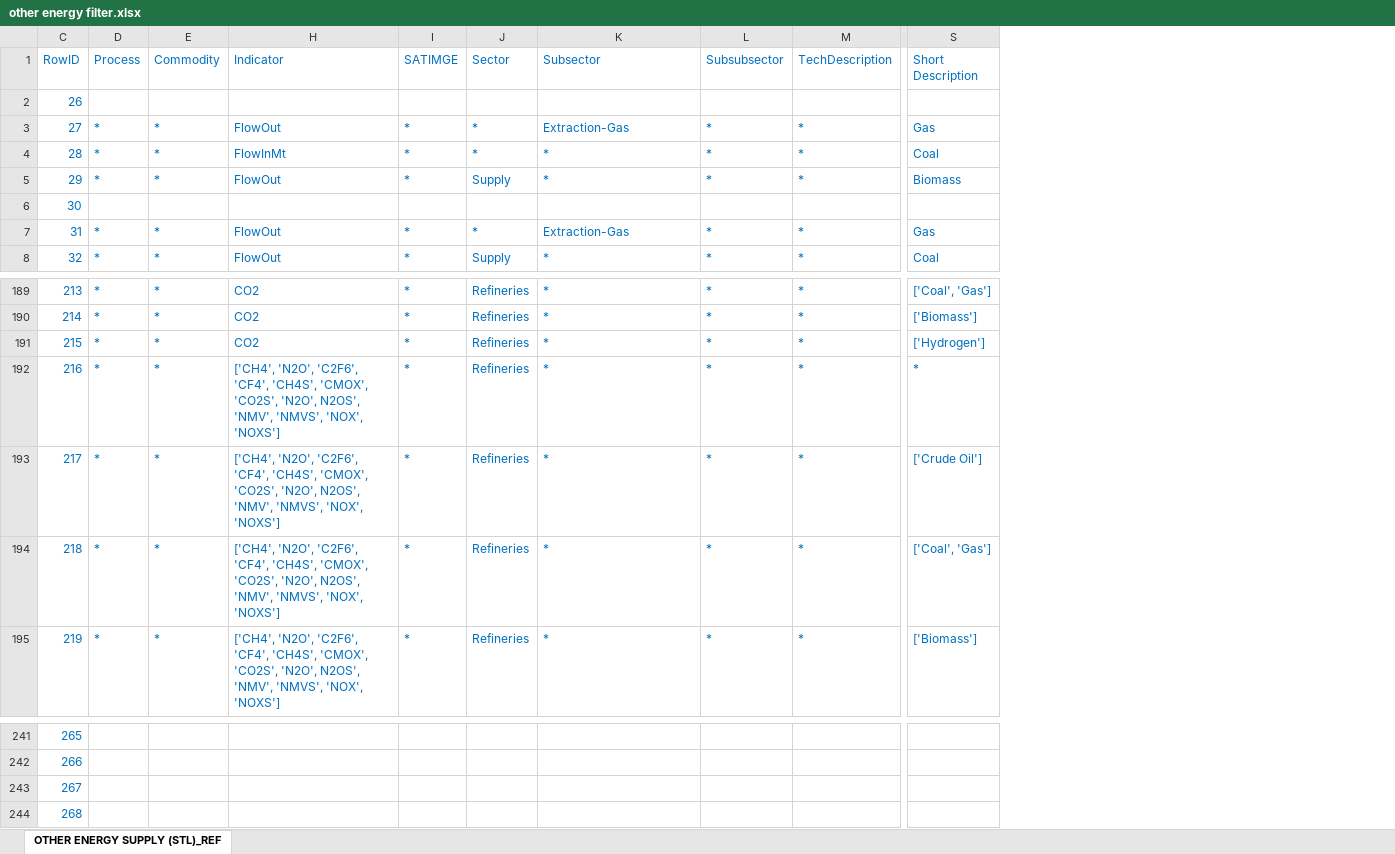
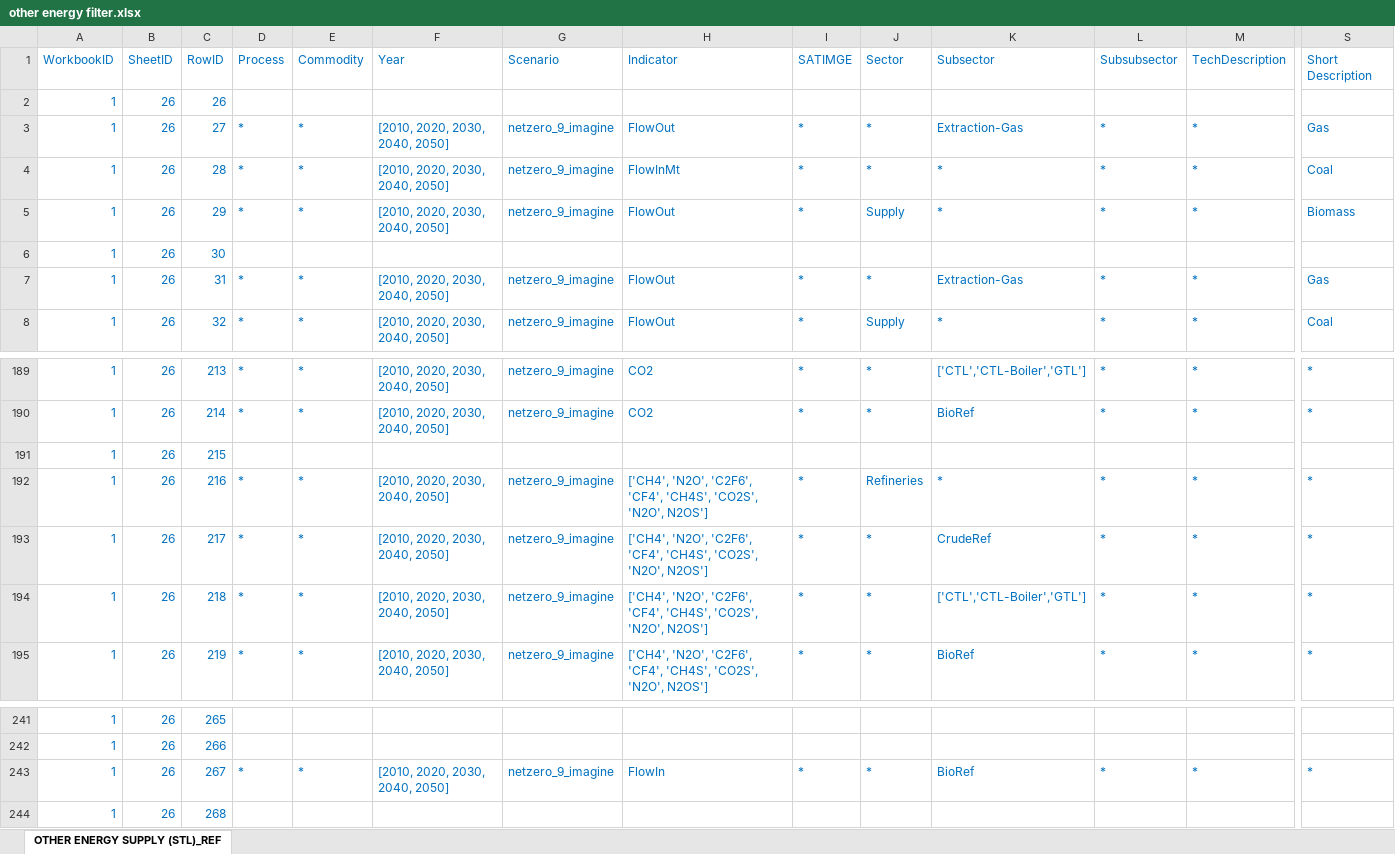
Before and after one commit to BryceMcCall/DDPTemplateAutomationV2, an Excel workbook: input/FilterScripts/other energy filter.xlsx, sheet OTHER ENERGY SUPPLY (STL)_REF, drawn as a sheet; only a part is shown, gaps mark what is left out; values as stored, in another font and other column widths than the file's, no borders; the diff covers the shown part only; the diff names each change by its address in the sheet, - before the commit and + after, or states it on an @@ line.

Commit message:
other energy half finished

```diff
--- a/input/FilterScripts/other energy filter.xlsx (sheet OTHER ENERGY SUPPLY (STL)_REF)
+++ b/input/FilterScripts/other energy filter.xlsx (sheet OTHER ENERGY SUPPLY (STL)_REF)
@@ column A (WorkbookID) unhidden, rows 2-8: all 1; rows 189-195: all 1; rows 241-244: all 1 @@
@@ column B (SheetID) unhidden, rows 2-8: all 26; rows 189-195: all 26; rows 241-244: all 26 @@
@@ column F (Year) unhidden, rows 3-8: [2010, 2020, 2030, 2040, 2050] | [2010, 2020, 2030, 2040, 2050] | [2010, 2020, 2030, 2040, 2050] |  | [2010, 2020, 2030, 2040, 2050] | [2010, 2020, 2030, 2040, 2050]; rows 189-195: [2010, 2020, 2030, 2040, 2050] | [2010, 2020, 2030, 2040, 2050] |  | [2010, 2020, 2030, 2040, 2050] | [2010, 2020, 2030, 2040, 2050] | [2010, 2020, 2030, 2040, 2050] | [2010, 2020, 2030, 2040, 2050]; row 243: [2010, 2020, 2030, 2040, 2050] @@
@@ column G (Scenario) unhidden, rows 3-8: netzero_9_imagine | netzero_9_imagine | netzero_9_imagine |  | netzero_9_imagine | netzero_9_imagine; rows 189-195: netzero_9_imagine | netzero_9_imagine |  | netzero_9_imagine | netzero_9_imagine | netzero_9_imagine | netzero_9_imagine; row 243: netzero_9_imagine @@
-J189:J190 (Sector): Refineries
+J189:J190 (Sector): *
-K189 (Subsector): *
+K189 (Subsector): ['CTL','CTL-Boiler','GTL']
-S189 (Short Description): ['Coal', 'Gas']
+S189 (Short Description): *
-K190 (Subsector): *
+K190 (Subsector): BioRef
-S190 (Short Description): ['Biomass']
+S190 (Short Description): *
-D191 (Process): *
+D191 (Process): (empty)
-E191 (Commodity): *
+E191 (Commodity): (empty)
-H191 (Indicator): CO2
+H191 (Indicator): (empty)
-I191 (SATIMGE): *
+I191 (SATIMGE): (empty)
-J191 (Sector): Refineries
+J191 (Sector): (empty)
-K191 (Subsector): *
+K191 (Subsector): (empty)
-L191 (Subsubsector): *
+L191 (Subsubsector): (empty)
-M191 (TechDescription): *
+M191 (TechDescription): (empty)
-S191 (Short Description): ['Hydrogen']
+S191 (Short Description): (empty)
-H192:H195 (Indicator): …'CF4', 'CH4S', 'CMOX', 'CO2S', 'N2O', N2OS', 'NMV', 'NMVS', 'NOX', 'NOXS']
+H192:H195 (Indicator): …'CF4', 'CH4S', 'CO2S', 'N2O', N2OS']
-J193:J195 (Sector): Refineries
+J193:J195 (Sector): *
-K193 (Subsector): *
+K193 (Subsector): CrudeRef
-S193 (Short Description): ['Crude Oil']
+S193 (Short Description): *
-K194 (Subsector): *
+K194 (Subsector): ['CTL','CTL-Boiler','GTL']
-S194 (Short Description): ['Coal', 'Gas']
+S194 (Short Description): *
-K195 (Subsector): *
+K195 (Subsector): BioRef
-S195 (Short Description): ['Biomass']
+S195 (Short Description): *
-D243 (Process): (empty)
+D243 (Process): *
-E243 (Commodity): (empty)
+E243 (Commodity): *
-H243 (Indicator): (empty)
+H243 (Indicator): FlowIn
-I243 (SATIMGE): (empty)
+I243 (SATIMGE): *
-J243 (Sector): (empty)
+J243 (Sector): *
-K243 (Subsector): (empty)
+K243 (Subsector): BioRef
-L243 (Subsubsector): (empty)
+L243 (Subsubsector): *
-M243 (TechDescription): (empty)
+M243 (TechDescription): *
-S243 (Short Description): (empty)
+S243 (Short Description): *
```
Also changed, not shown: 451 edited cells elsewhere in this sheet, hidden cells.
